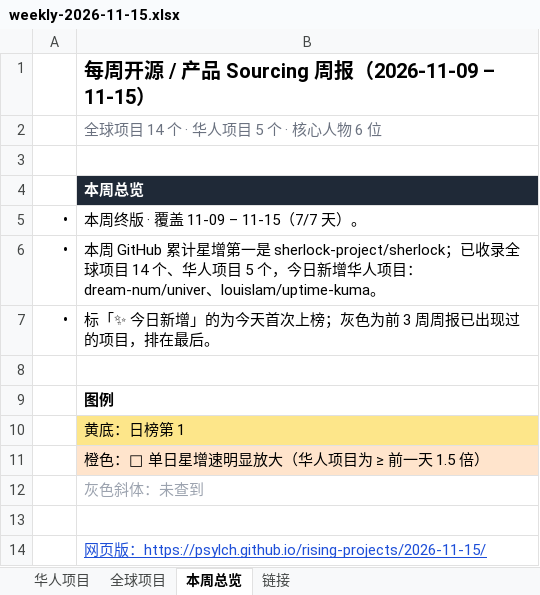
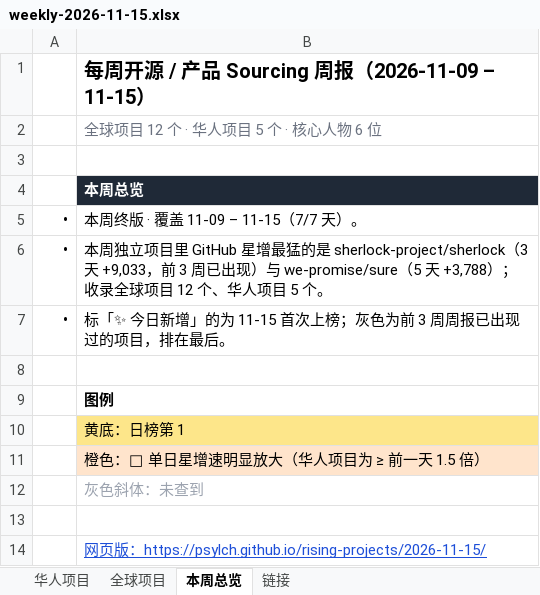
Before and after one commit to psylch/rising-projects, an Excel workbook: 2026-11-15/weekly-2026-11-15.xlsx, sheet 本周总览, drawn as a sheet; values as stored, in another font and other column widths than the file's, no borders; the diff names each change by its address in the sheet, - before the commit and + after, or states it on an @@ line.

```diff
--- a/2026-11-15/weekly-2026-11-15.xlsx (sheet 本周总览)
+++ b/2026-11-15/weekly-2026-11-15.xlsx (sheet 本周总览)
-B2: 全球项目 14 个 · 华人项目 5 个 · 核心人物 6 位
+B2: 全球项目 12 个 · 华人项目 5 个 · 核心人物 6 位
-B6: 本周 GitHub 累计星增第一是 sherlock-project/sherlock；已收录全球项目 14 个、华人项目 5 个，今日新增华人项目：dream-num/univer、louislam/uptime-kuma。
+B6: 本周独立项目里 GitHub 星增最猛的是 sherlock-project/sherlock（3 天 +9,033，前 3 周已出现）与 we-promise/sure（5 天 +3,788）；收录全球项目 12 个、华人项目 5 个。
-B7: 标「✨ 今日新增」的为今天首次上榜；灰色为前 3 周周报已出现过的项目，排在最后。
+B7: 标「✨ 今日新增」的为 11-15 首次上榜；灰色为前 3 周周报已出现过的项目，排在最后。
```
Also changed, not shown: sheet 全球项目, sheet 链接, sheet 华人项目, 2 other files.
